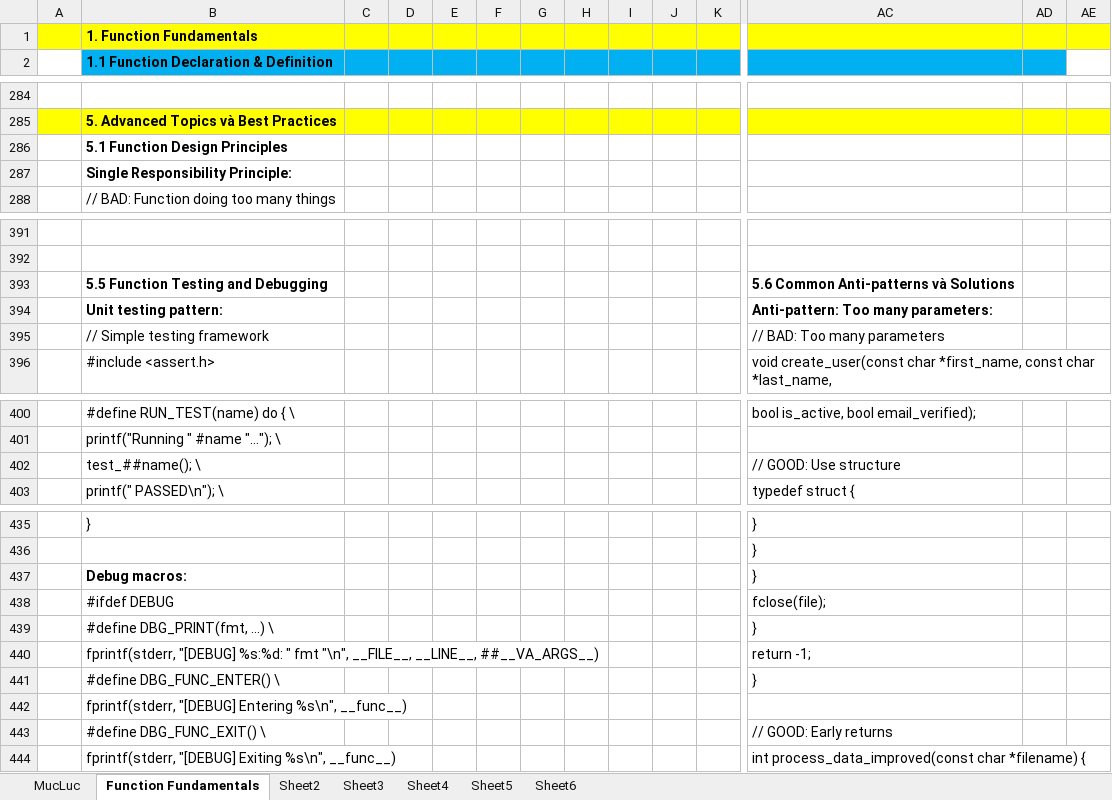
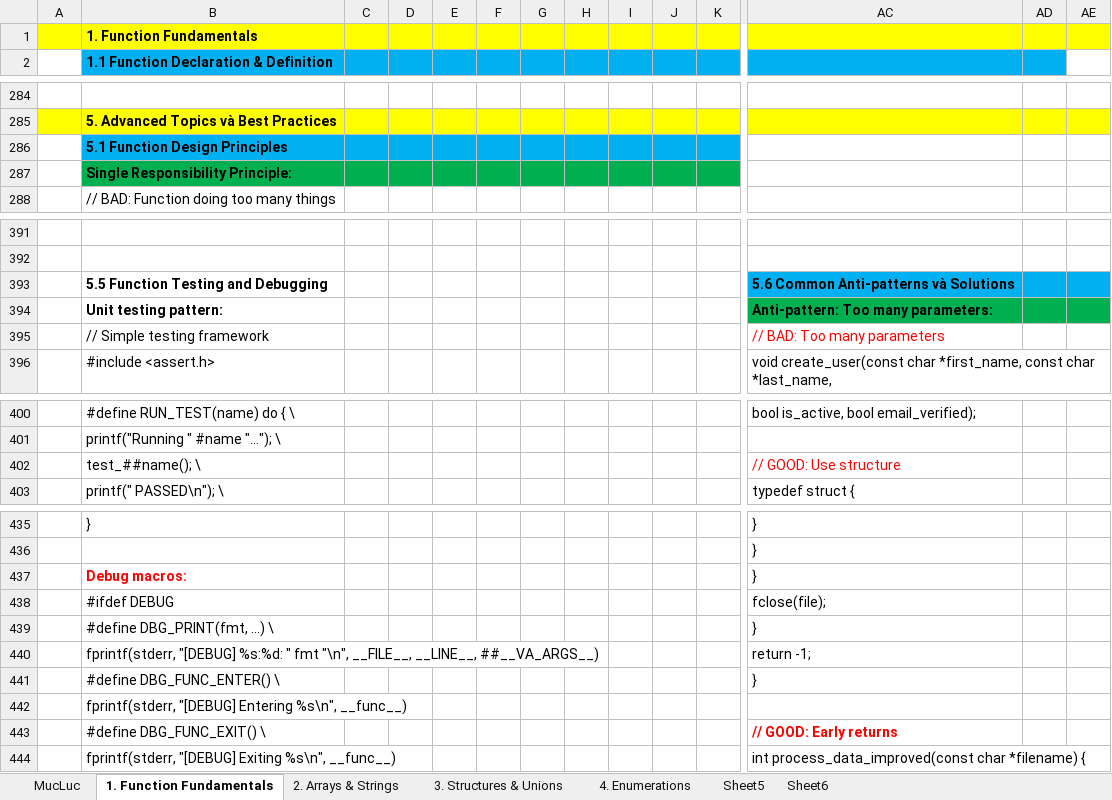
Before and after one commit to liemvu12/Study-Kernel-Linux, an Excel workbook: Kỹ Thuật lập trình/C/02. FUNCTIONS & PROGRAM STRUCTURE.xlsx, sheet 1. Function Fundamentals, drawn as a sheet; only a part is shown, gaps mark what is left out; values as stored, in another font and other column widths than the file's, no borders; the diff covers the shown part only; the diff names each change by its address in the sheet, - before the commit and + after, or states it on an @@ line.

```diff
--- a/Kỹ Thuật lập trình/C/02. FUNCTIONS & PROGRAM STRUCTURE.xlsx (sheet 1. Function Fundamentals)
+++ b/Kỹ Thuật lập trình/C/02. FUNCTIONS & PROGRAM STRUCTURE.xlsx (sheet 1. Function Fundamentals)
-sheet tab: Function Fundamentals
+sheet tab: 1. Function Fundamentals
-sheet tab: Sheet2
+sheet tab: 2. Arrays & Strings
-sheet tab: Sheet3
+sheet tab: 3. Structures & Unions
-sheet tab: Sheet4
+sheet tab: 4. Enumerations
-B286:K286 fill: none
+B286:K286 fill: #00B0F0
-B287:K287 fill: none
+B287:K287 fill: #00B050
-AC393:AE393 fill: none
+AC393:AE393 fill: #00B0F0
-AC394:AE394 fill: none
+AC394:AE394 fill: #00B050
-AC395 text colour: black
+AC395 text colour: #FF0000
-AC402 text colour: black
+AC402 text colour: #FF0000
-B437 text colour: black
+B437 text colour: #FF0000
@@ AC443 text colour: black → #FF0000, bold: off → on @@
```
Also changed, not shown: cell formats elsewhere in this sheet, sheet 2. Arrays & Strings, Kỹ Thuật lập trình/C/00. CheckList.xlsx.
